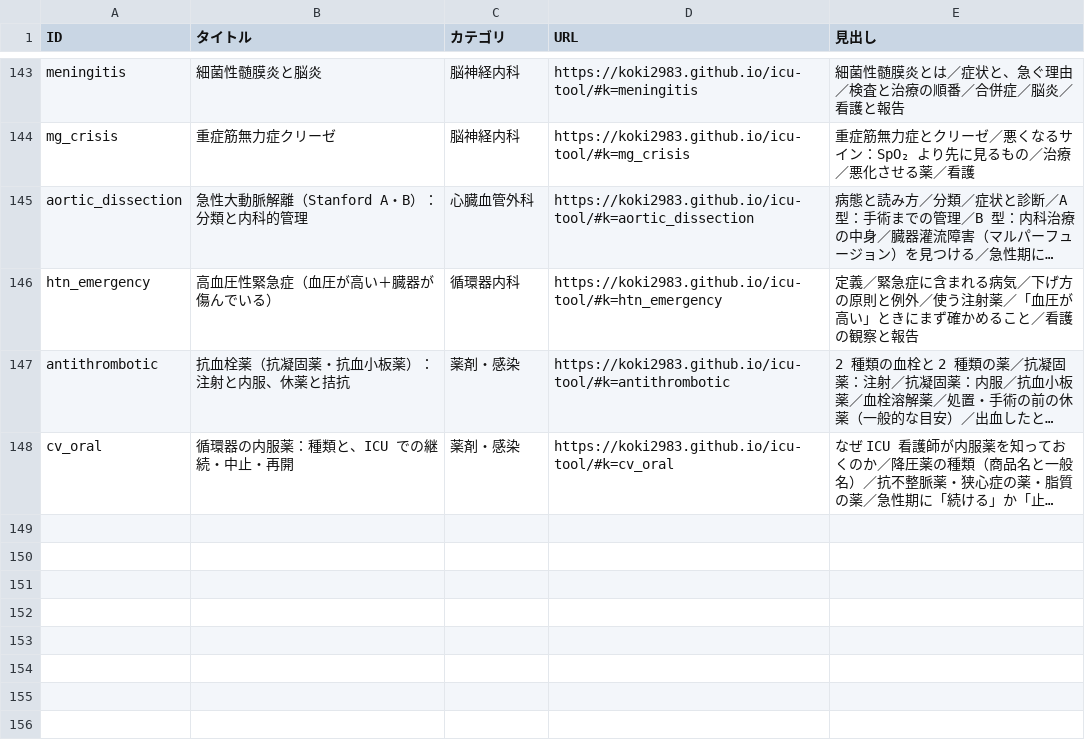
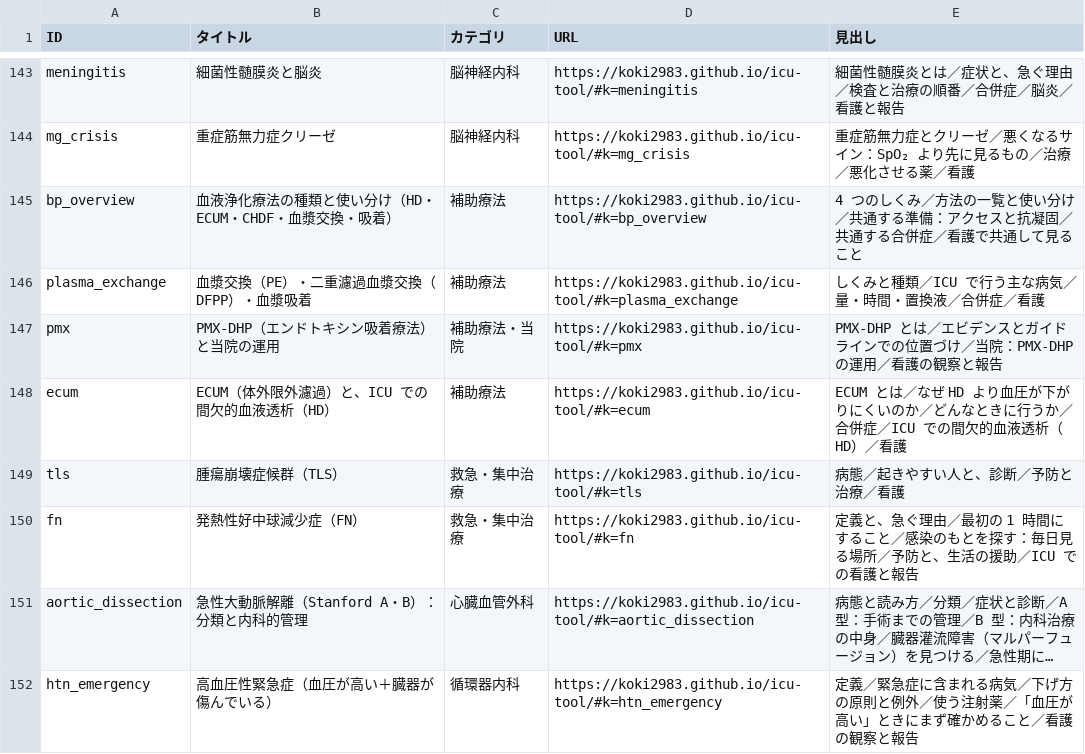
Before and after one commit to koki2983/icu-tool, a CSV file: 知識ID一覧.csv, drawn as a sheet; only a part is shown, gaps mark what is left out; the shorter side is filled out with more unchanged rows; long unchanged cells end in …; the diff names each change by its address in the sheet, - before the commit and + after, or states it on an @@ line.

```diff
--- a/知識ID一覧.csv
+++ b/知識ID一覧.csv
+row 145: bp_overview | 血液浄化療法の種類と使い分け（HD・ECUM・CHDF・血漿交換・吸着） | 補助療法 | https://koki2983.github.io/icu-tool/#k=bp_overview | 4 つのしくみ／方法の一覧と使い分け／共通する準備：アクセスと抗凝固／共通する合併症／看護で共通して見ること
+row 146: plasma_exchange | 血漿交換（PE）・二重濾過血漿交換（DFPP）・血漿吸着 | 補助療法 | https://koki2983.github.io/icu-tool/#k=plasma_exchange | しくみと種類／ICU で行う主な病気／量・時間・置換液／合併症／看護
+row 147: pmx | PMX-DHP（エンドトキシン吸着療法）と当院の運用 | 補助療法・当院 | https://koki2983.github.io/icu-tool/#k=pmx | PMX-DHP とは／エビデンスとガイドラインでの位置づけ／当院：PMX-DHP の運用／看護の観察と報告
+row 148: ecum | ECUM（体外限外濾過）と、ICU での間欠的血液透析（HD） | 補助療法 | https://koki2983.github.io/icu-tool/#k=ecum | ECUM とは／なぜ HD より血圧が下がりにくいのか／どんなときに行うか／合併症／ICU での間欠的血液透析（HD）／看護
+row 149: tls | 腫瘍崩壊症候群（TLS） | 救急・集中治療 | https://koki2983.github.io/icu-tool/#k=tls | 病態／起きやすい人と、診断／予防と治療／看護
+row 150: fn | 発熱性好中球減少症（FN） | 救急・集中治療 | https://koki2983.github.io/icu-tool/#k=fn | 定義と、急ぐ理由／最初の 1 時間にすること／感染のもとを探す：毎日見る場所／予防と、生活の援助／ICU での看護と報告
```
Also changed, not shown: 3 other files.
